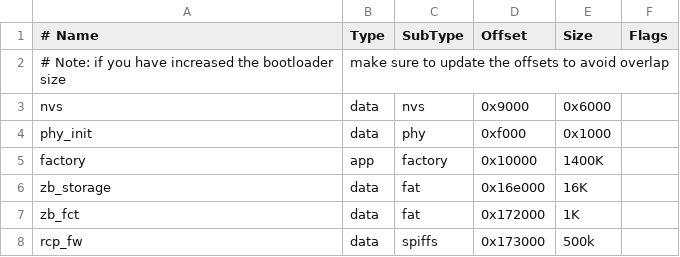
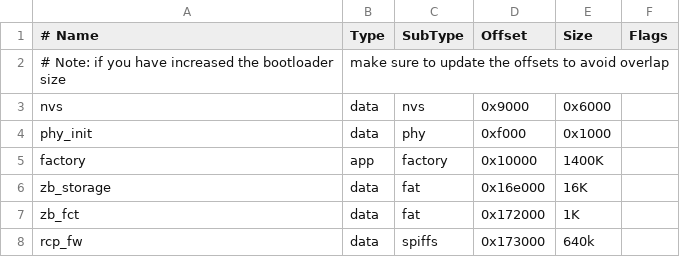
Before and after one commit to espressif/esp-zigbee-sdk, a CSV file: examples/esp_zigbee_gateway/partitions.csv, drawn as a sheet.

Commit message:
feat(spinel): support zigbee radio spinel

```diff
--- a/examples/esp_zigbee_gateway/partitions.csv
+++ b/examples/esp_zigbee_gateway/partitions.csv
@@ -7,2 +7,2 @@ zb_storage, data, fat,      0x16e000,16K,
 zb_fct,     data, fat,      0x172000,1K,
-rcp_fw,     data, spiffs,   0x173000,500k,
+rcp_fw,     data, spiffs,   0x173000,640k,
```
Also changed, not shown: 44 other files.
